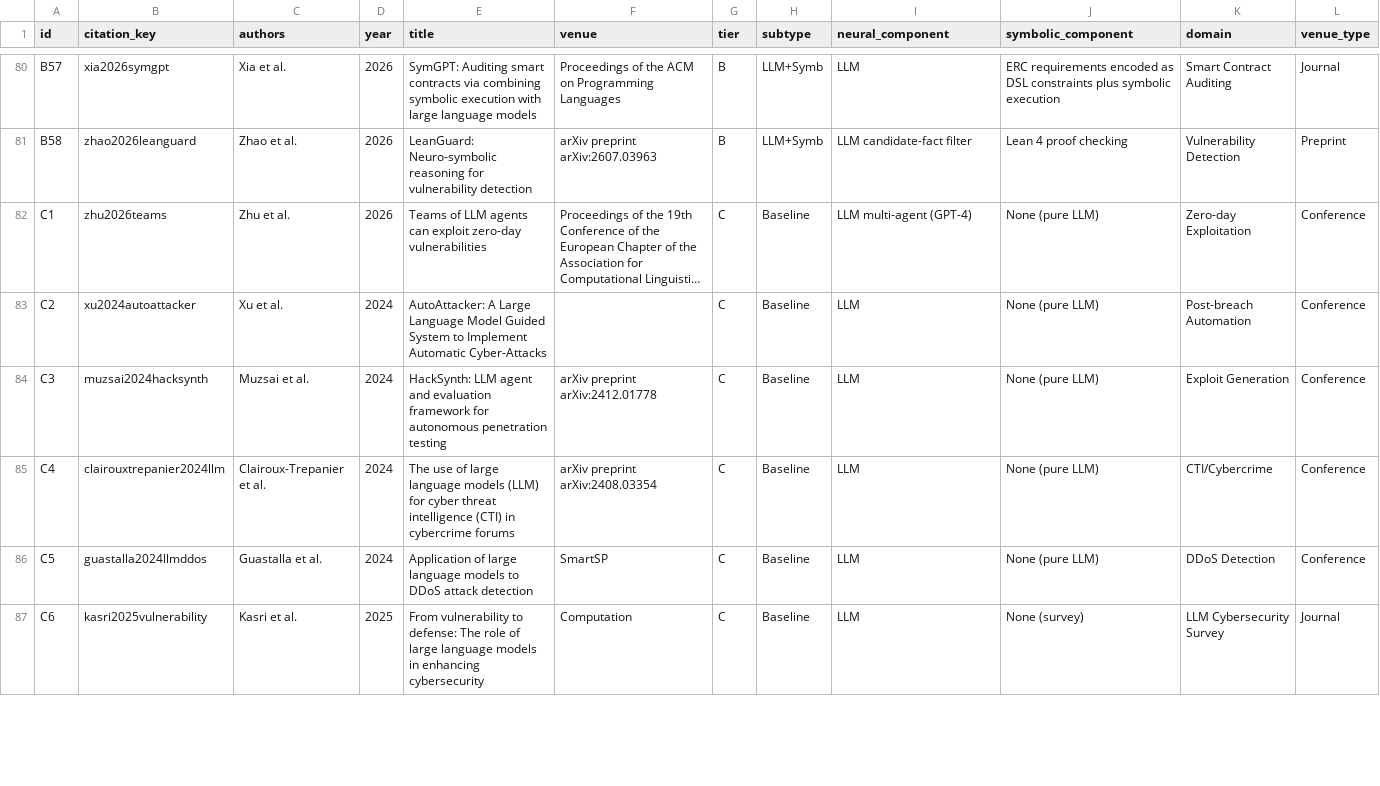
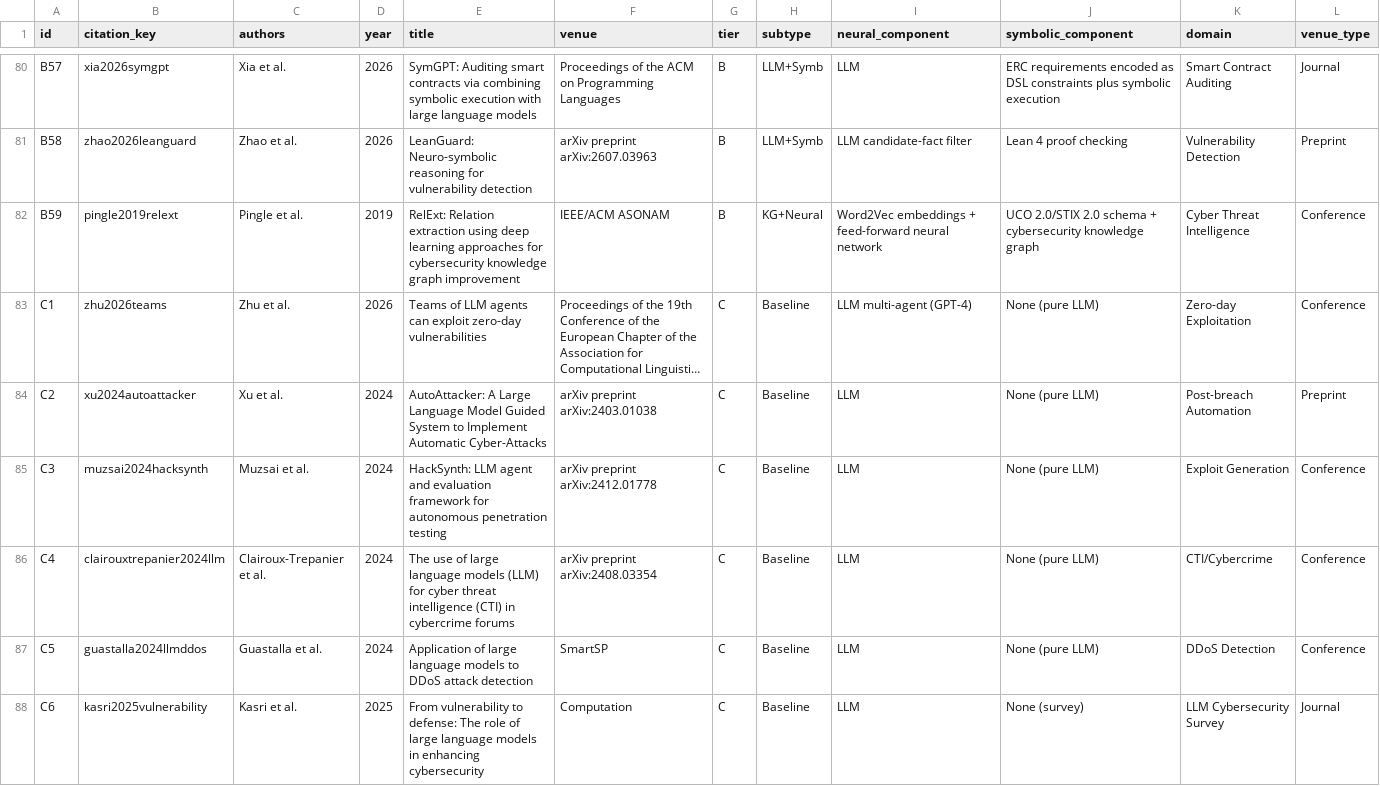
Before and after one commit to sbhakim/gia-nesy-cybersecurity-survey, a CSV file: data/paper_catalog.csv, drawn as a sheet; only a part is shown, gaps mark what is left out; long unchanged cells end in …; addresses are those after the commit; the diff covers the shown part only; the diff names each change by its address in the sheet, - before the commit and + after, or states it on an @@ line.

```diff
--- a/data/paper_catalog.csv
+++ b/data/paper_catalog.csv
+row 82: B59 | pingle2019relext | Pingle et al. | 2019 | RelExt: Relation extraction using deep learning approaches for cybersecurity knowledge graph improvement | IEEE/ACM ASONAM | B | KG+Neural | Word2Vec embeddings + feed-forward neural network | UCO 2.0/STIX 2.0 schema + cybersecurity knowledge graph | Cyber Threat Intelligence | Conference
-F84 (venue): (empty)
+F84 (venue): arXiv preprint arXiv:2403.01038
-L84 (venue_type): Conference
+L84 (venue_type): Preprint
```
Also changed, not shown: 6 edited cells elsewhere in this file, 7 other files.
